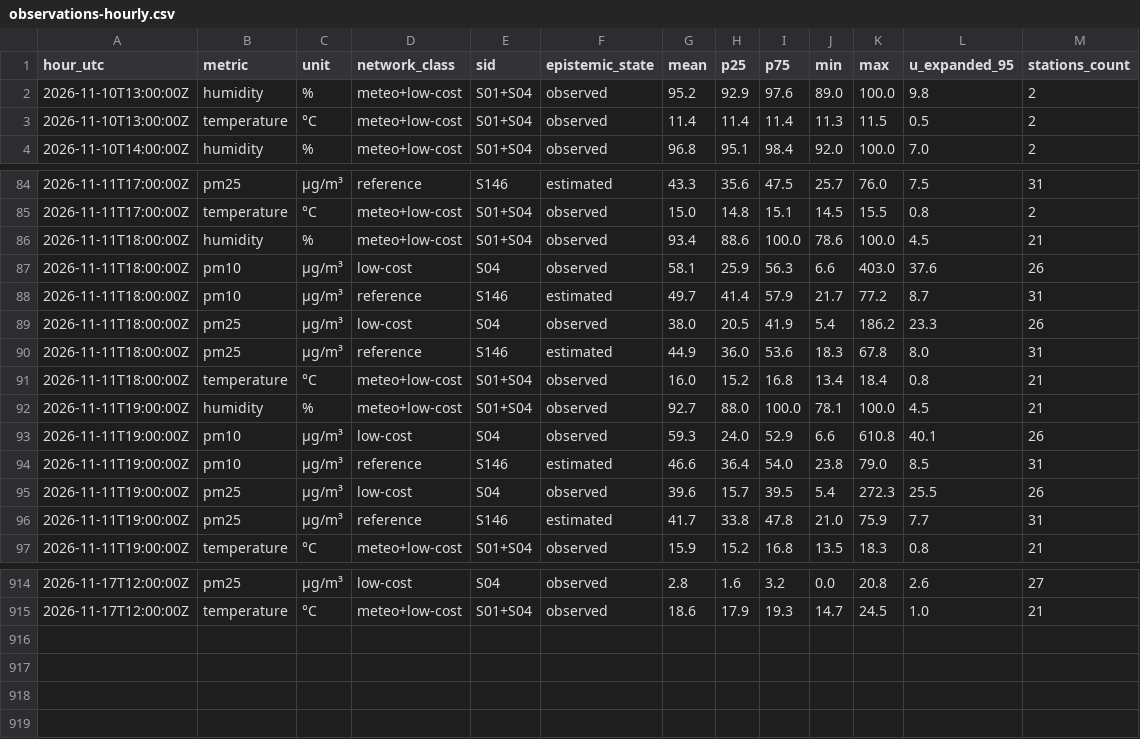
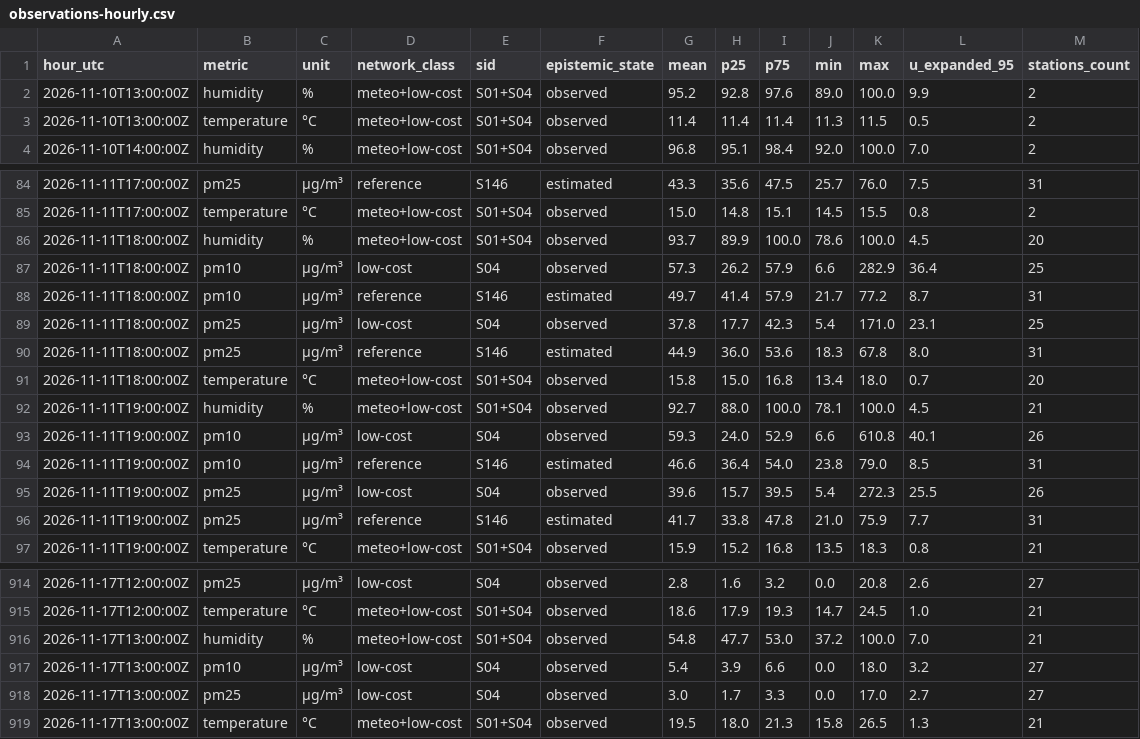
Before and after one commit to 3esign/beops, a CSV file: docs/v2/state/observations-hourly.csv, drawn as a sheet; only a part is shown, gaps mark what is left out.

Commit message:
Beops V2 state edition

```diff
--- a/docs/v2/state/observations-hourly.csv
+++ b/docs/v2/state/observations-hourly.csv
@@ -1,3 +1,3 @@
 hour_utc,metric,unit,network_class,sid,epistemic_state,mean,p25,p75,min,max,u_expanded_95,stations_count
-2026-11-10T13:00:00Z,humidity,%,meteo+low-cost,S01+S04,observed,95.2,92.9,97.6,89.0,100.0,9.8,2
+2026-11-10T13:00:00Z,humidity,%,meteo+low-cost,S01+S04,observed,95.2,92.8,97.6,89.0,100.0,9.9,2
 2026-11-10T13:00:00Z,temperature,°C,meteo+low-cost,S01+S04,observed,11.4,11.4,11.4,11.3,11.5,0.5,2
@@ -85,8 +85,8 @@ hour_utc,metric,unit,network_class,sid,epistemic_state,mean,p25,p75,min,max,u_ex
 2026-11-11T17:00:00Z,temperature,°C,meteo+low-cost,S01+S04,observed,15.0,14.8,15.1,14.5,15.5,0.8,2
-2026-11-11T18:00:00Z,humidity,%,meteo+low-cost,S01+S04,observed,93.4,88.6,100.0,78.6,100.0,4.5,21
-2026-11-11T18:00:00Z,pm10,µg/m³,low-cost,S04,observed,58.1,25.9,56.3,6.6,403.0,37.6,26
+2026-11-11T18:00:00Z,humidity,%,meteo+low-cost,S01+S04,observed,93.7,89.9,100.0,78.6,100.0,4.5,20
+2026-11-11T18:00:00Z,pm10,µg/m³,low-cost,S04,observed,57.3,26.2,57.9,6.6,282.9,36.4,25
 2026-11-11T18:00:00Z,pm10,µg/m³,reference,S146,estimated,49.7,41.4,57.9,21.7,77.2,8.7,31
-2026-11-11T18:00:00Z,pm25,µg/m³,low-cost,S04,observed,38.0,20.5,41.9,5.4,186.2,23.3,26
+2026-11-11T18:00:00Z,pm25,µg/m³,low-cost,S04,observed,37.8,17.7,42.3,5.4,171.0,23.1,25
 2026-11-11T18:00:00Z,pm25,µg/m³,reference,S146,estimated,44.9,36.0,53.6,18.3,67.8,8.0,31
-2026-11-11T18:00:00Z,temperature,°C,meteo+low-cost,S01+S04,observed,16.0,15.2,16.8,13.4,18.4,0.8,21
+2026-11-11T18:00:00Z,temperature,°C,meteo+low-cost,S01+S04,observed,15.8,15.0,16.8,13.4,18.0,0.7,20
 2026-11-11T19:00:00Z,humidity,%,meteo+low-cost,S01+S04,observed,92.7,88.0,100.0,78.1,100.0,4.5,21
@@ -915 +915,5 @@ hour_utc,metric,unit,network_class,sid,epistemic_state,mean,p25,p75,min,max,u_ex
 2026-11-17T12:00:00Z,temperature,°C,meteo+low-cost,S01+S04,observed,18.6,17.9,19.3,14.7,24.5,1.0,21
+2026-11-17T13:00:00Z,humidity,%,meteo+low-cost,S01+S04,observed,54.8,47.7,53.0,37.2,100.0,7.0,21
+2026-11-17T13:00:00Z,pm10,µg/m³,low-cost,S04,observed,5.4,3.9,6.6,0.0,18.0,3.2,27
+2026-11-17T13:00:00Z,pm25,µg/m³,low-cost,S04,observed,3.0,1.7,3.3,0.0,17.0,2.7,27
+2026-11-17T13:00:00Z,temperature,°C,meteo+low-cost,S01+S04,observed,19.5,18.0,21.3,15.8,26.5,1.3,21
```
Also changed, not shown: 20 other files.
